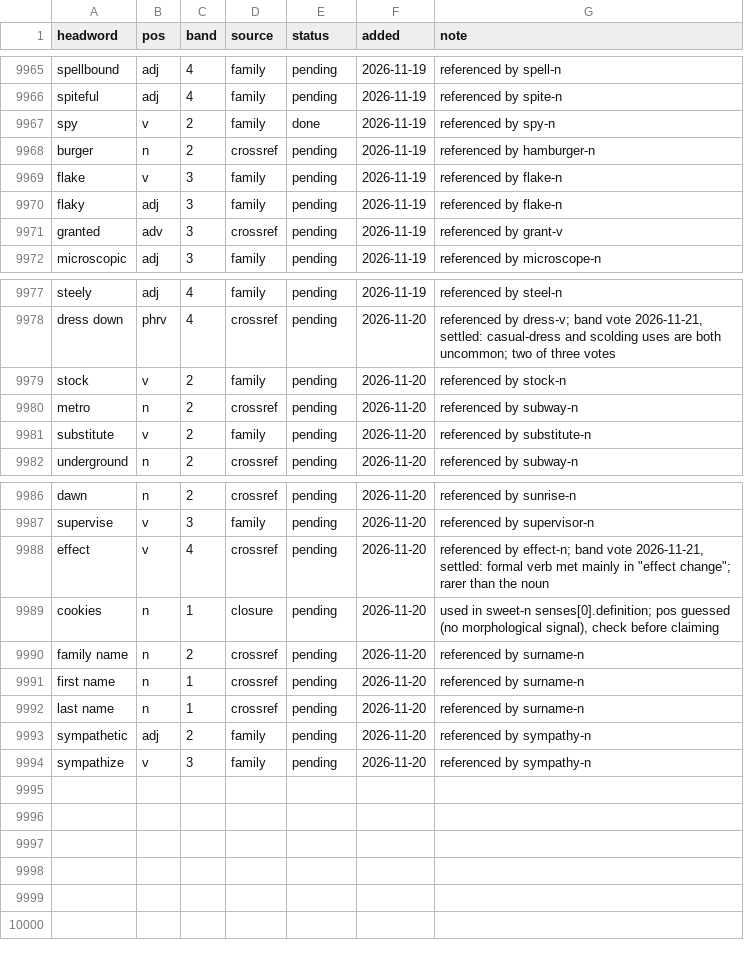
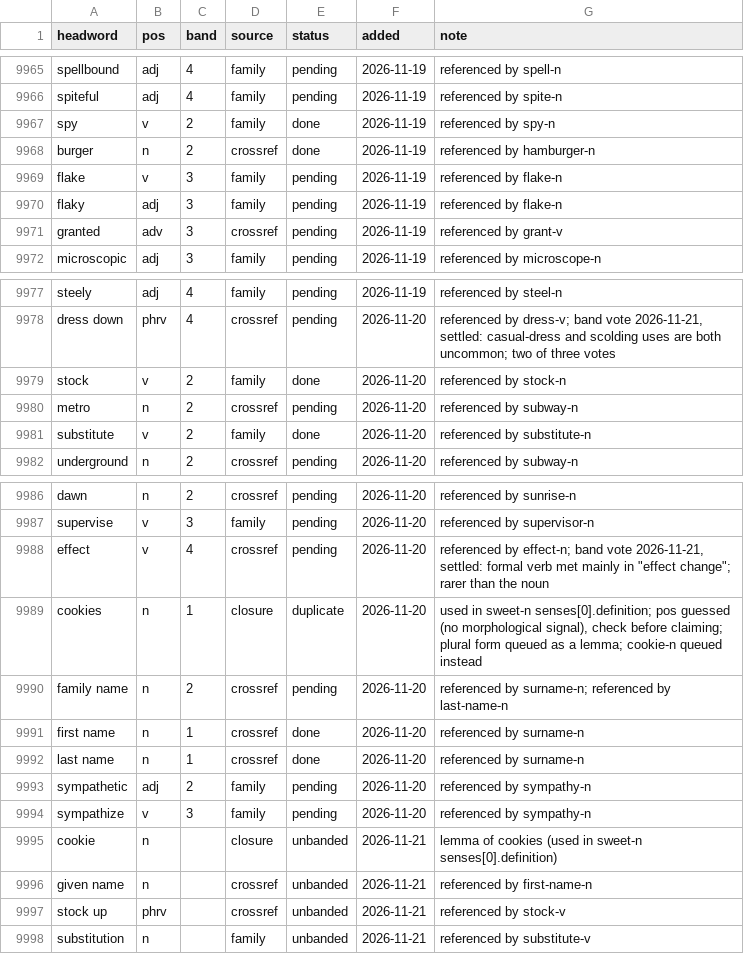
Before and after one commit to tkgally/eex-dict, a TSV file: headwords/queue.tsv, drawn as a sheet; only a part is shown, gaps mark what is left out.

```diff
--- a/headwords/queue.tsv
+++ b/headwords/queue.tsv
@@ -9967,3 +9967,3 @@ spiteful	adj	4	family	pending	2026-11-19	referenced by spite-n
 spy	v	2	family	done	2026-11-19	referenced by spy-n
-burger	n	2	crossref	pending	2026-11-19	referenced by hamburger-n
+burger	n	2	crossref	done	2026-11-19	referenced by hamburger-n
 flake	v	3	family	pending	2026-11-19	referenced by flake-n
@@ -9978,5 +9978,5 @@ steely	adj	4	family	pending	2026-11-19	referenced by steel-n
 dress down	phrv	4	crossref	pending	2026-11-20	referenced by dress-v; band vote 2026-11-21, settled: casual-dress and scolding uses are both uncommon; two of three votes
-stock	v	2	family	pending	2026-11-20	referenced by stock-n
+stock	v	2	family	done	2026-11-20	referenced by stock-n
 metro	n	2	crossref	pending	2026-11-20	referenced by subway-n
-substitute	v	2	family	pending	2026-11-20	referenced by substitute-n
+substitute	v	2	family	done	2026-11-20	referenced by substitute-n
 underground	n	2	crossref	pending	2026-11-20	referenced by subway-n
@@ -9988,7 +9988,11 @@ supervise	v	3	family	pending	2026-11-20	referenced by supervisor-n
 effect	v	4	crossref	pending	2026-11-20	referenced by effect-n; band vote 2026-11-21, settled: formal verb met mainly in "effect change"; rarer than the noun
-cookies	n	1	closure	pending	2026-11-20	used in sweet-n senses[0].definition; pos guessed (no morphological signal), check before claiming
-family name	n	2	crossref	pending	2026-11-20	referenced by surname-n
-first name	n	1	crossref	pending	2026-11-20	referenced by surname-n
-last name	n	1	crossref	pending	2026-11-20	referenced by surname-n
+cookies	n	1	closure	duplicate	2026-11-20	used in sweet-n senses[0].definition; pos guessed (no morphological signal), check before claiming; plural form queued as a lemma; cookie-n queued instead
+family name	n	2	crossref	pending	2026-11-20	referenced by surname-n; referenced by last-name-n
+first name	n	1	crossref	done	2026-11-20	referenced by surname-n
+last name	n	1	crossref	done	2026-11-20	referenced by surname-n
 sympathetic	adj	2	family	pending	2026-11-20	referenced by sympathy-n
 sympathize	v	3	family	pending	2026-11-20	referenced by sympathy-n
+cookie	n		closure	unbanded	2026-11-21	lemma of cookies (used in sweet-n senses[0].definition)
+given name	n		crossref	unbanded	2026-11-21	referenced by first-name-n
+stock up	phrv		crossref	unbanded	2026-11-21	referenced by stock-v
+substitution	n		family	unbanded	2026-11-21	referenced by substitute-v
```
Also changed, not shown: 23 other files.
